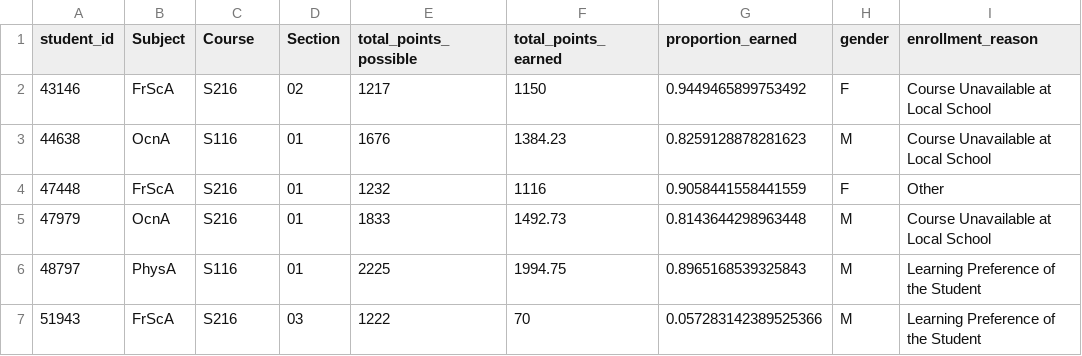
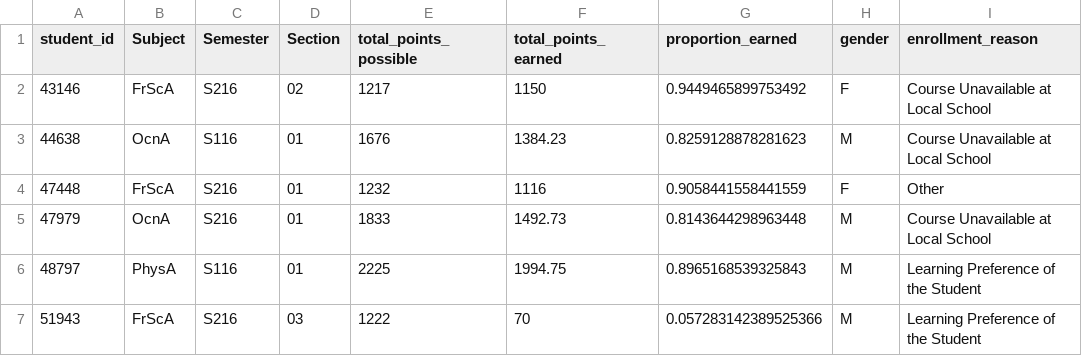
Before and after one commit to laser-institute/foundations-of-learning-analytics, a CSV file: data/joined-data.csv, drawn as a sheet; only a part is shown; the diff names each change by its address in the sheet, - before the commit and + after, or states it on an @@ line.

```diff
--- a/data/joined-data.csv
+++ b/data/joined-data.csv
-C1: Course
+C1: Semester
```
Also changed, not shown: data/log-wrangled.csv, 9 other files.
